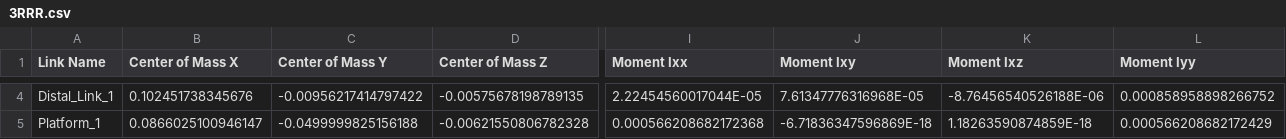
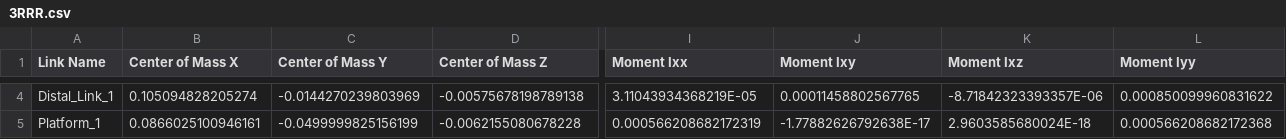
Before and after one commit to Tinker-Twins/Autonomy-Mobility-And-Manipulation, a CSV file: HW05/Solution/Tinker Twins/3RRR/URDF/3RRR/urdf/3RRR.csv, drawn as a sheet; only a part is shown, gaps mark what is left out; the diff covers the shown part only; the diff names each change by its address in the sheet, - before the commit and + after, or states it on an @@ line.

```diff
--- a/HW05/Solution/Tinker Twins/3RRR/URDF/3RRR/urdf/3RRR.csv
+++ b/HW05/Solution/Tinker Twins/3RRR/URDF/3RRR/urdf/3RRR.csv
-B4 (Center of Mass X): 0.102451738345676
+B4 (Center of Mass X): 0.105094828205274
-C4 (Center of Mass Y): -0.00956217414797422
+C4 (Center of Mass Y): -0.0144270239803969
-D4 (Center of Mass Z): -0.00575678198789135
+D4 (Center of Mass Z): -0.00575678198789138
-I4 (Moment Ixx): 2.22454560017044E-05
+I4 (Moment Ixx): 3.11043934368219E-05
-J4 (Moment Ixy): 7.61347776316968E-05
+J4 (Moment Ixy): 0.00011458802567765
-K4 (Moment Ixz): -8.76456540526188E-06
+K4 (Moment Ixz): -8.71842323393357E-06
-L4 (Moment Iyy): 0.000858958898266752
+L4 (Moment Iyy): 0.000850099960831622
-B5 (Center of Mass X): 0.0866025100946147
+B5 (Center of Mass X): 0.0866025100946161
-C5 (Center of Mass Y): -0.0499999825156188
+C5 (Center of Mass Y): -0.0499999825156199
-D5 (Center of Mass Z): -0.00621550806782328
+D5 (Center of Mass Z): -0.0062155080678228
-I5 (Moment Ixx): 0.000566208682172368
+I5 (Moment Ixx): 0.000566208682172319
-J5 (Moment Ixy): -6.71836347596869E-18
+J5 (Moment Ixy): -1.77882626792638E-17
-K5 (Moment Ixz): 1.18263590874859E-18
+K5 (Moment Ixz): 2.9603585680024E-18
-L5 (Moment Iyy): 0.000566208682172429
+L5 (Moment Iyy): 0.000566208682172368
```
Also changed, not shown: 137 edited cells elsewhere in this file, 20 other files.
